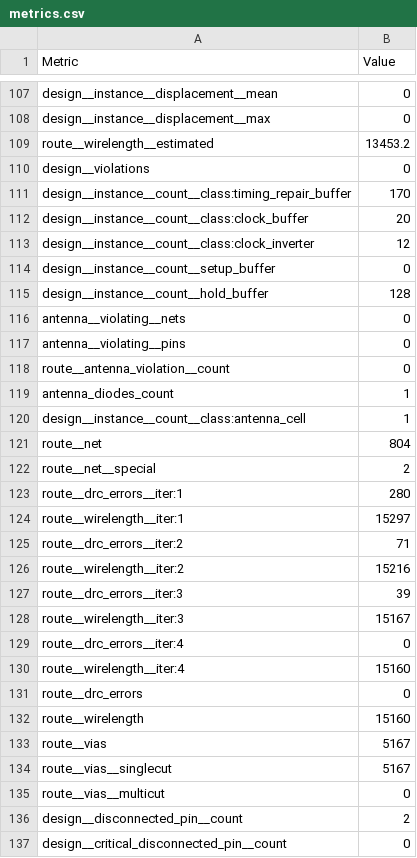
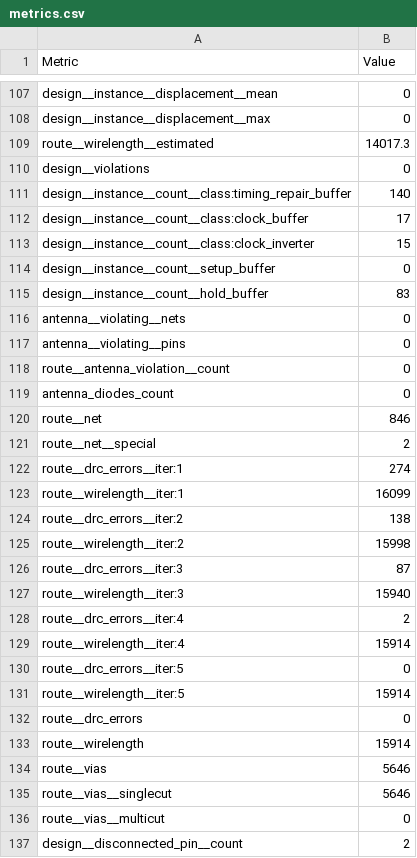
Before and after one commit to htfab/tinytapeout-cad-25a, a CSV file: projects/tt_um_flummer_ltc/stats/metrics.csv, drawn as a sheet; only a part is shown, gaps mark what is left out; the shorter side is filled out with more unchanged rows; the diff covers the shown part only.

Commit message:
feat: update project tt_um_flummer_ltc from flummer/tt-um-flummer-ltc
Commit: 25238c65454cd684a74a6fa3a228fcb6c28cedb6
Workflow: https://github.com/flummer/tt-um-flummer-ltc/actions/runs/13812818305

```diff
--- a/projects/tt_um_flummer_ltc/stats/metrics.csv
+++ b/projects/tt_um_flummer_ltc/stats/metrics.csv
@@ -108,9 +108,9 @@ design__instance__displacement__mean,0
 design__instance__displacement__max,0
-route__wirelength__estimated,13453.2
+route__wirelength__estimated,14017.3
 design__violations,0
-design__instance__count__class:timing_repair_buffer,170
-design__instance__count__class:clock_buffer,20
-design__instance__count__class:clock_inverter,12
+design__instance__count__class:timing_repair_buffer,140
+design__instance__count__class:clock_buffer,17
+design__instance__count__class:clock_inverter,15
 design__instance__count__setup_buffer,0
-design__instance__count__hold_buffer,128
+design__instance__count__hold_buffer,83
 antenna__violating__nets,0
@@ -118,18 +118,19 @@ antenna__violating__pins,0
 route__antenna_violation__count,0
-antenna_diodes_count,1
-design__instance__count__class:antenna_cell,1
-route__net,804
+antenna_diodes_count,0
+route__net,846
 route__net__special,2
-route__drc_errors__iter:1,280
-route__wirelength__iter:1,15297
-route__drc_errors__iter:2,71
-route__wirelength__iter:2,15216
-route__drc_errors__iter:3,39
-route__wirelength__iter:3,15167
-route__drc_errors__iter:4,0
-route__wirelength__iter:4,15160
+route__drc_errors__iter:1,274
+route__wirelength__iter:1,16099
+route__drc_errors__iter:2,138
+route__wirelength__iter:2,15998
+route__drc_errors__iter:3,87
+route__wirelength__iter:3,15940
+route__drc_errors__iter:4,2
+route__wirelength__iter:4,15914
+route__drc_errors__iter:5,0
+route__wirelength__iter:5,15914
 route__drc_errors,0
-route__wirelength,15160
-route__vias,5167
-route__vias__singlecut,5167
+route__wirelength,15914
+route__vias,5646
+route__vias__singlecut,5646
 route__vias__multicut,0
```
Also changed, not shown: 95 edited cells elsewhere in this file, 6 other files.
